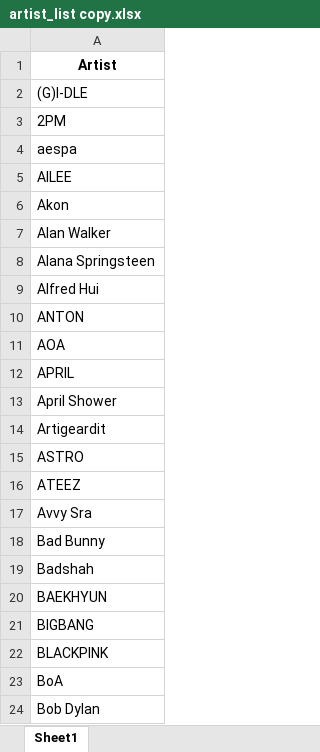
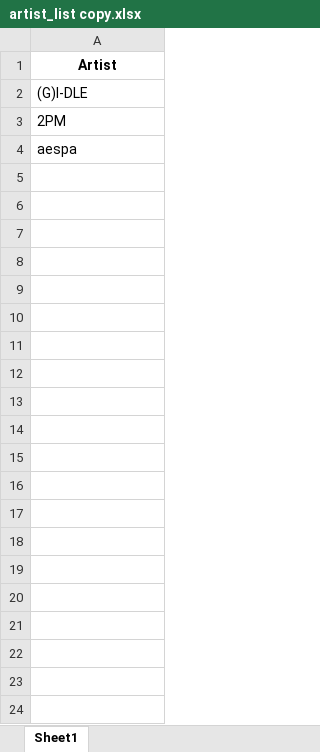
Before and after one commit to tylergleeson/kpop_analytics, an Excel workbook: data/artist_list copy.xlsx, sheet Sheet1, drawn as a sheet; only a part is shown; values as stored, in another font and other column widths than the file's, no borders; conditional formats not drawn; the diff covers the shown part only; the diff names each change by its address in the sheet, - before the commit and + after, or states it on an @@ line.

Commit message:
small sample lit for artists updated

```diff
--- a/data/artist_list copy.xlsx (sheet Sheet1)
+++ b/data/artist_list copy.xlsx (sheet Sheet1)
-row 5: AILEE
-row 6: Akon
-row 7: Alan Walker
-row 8: Alana Springsteen
-row 9: Alfred Hui
-row 10: ANTON
-row 11: AOA
-row 12: APRIL
-row 13: April Shower
-row 14: Artigeardit
-row 15: ASTRO
-row 16: ATEEZ
-row 17: Avvy Sra
-row 18: Bad Bunny
-row 19: Badshah
-row 20: BAEKHYUN
-row 21: BIGBANG
-row 22: BLACKPINK
-row 23: BoA
-row 24: Bob Dylan
```
Also changed, not shown: 289 removed rows elsewhere in this sheet.
